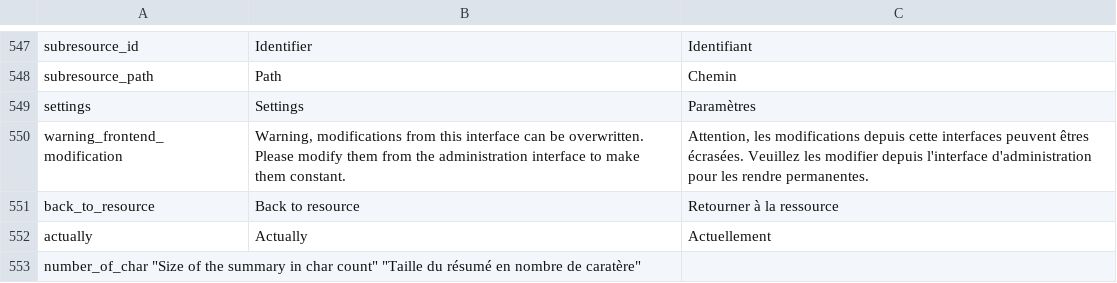
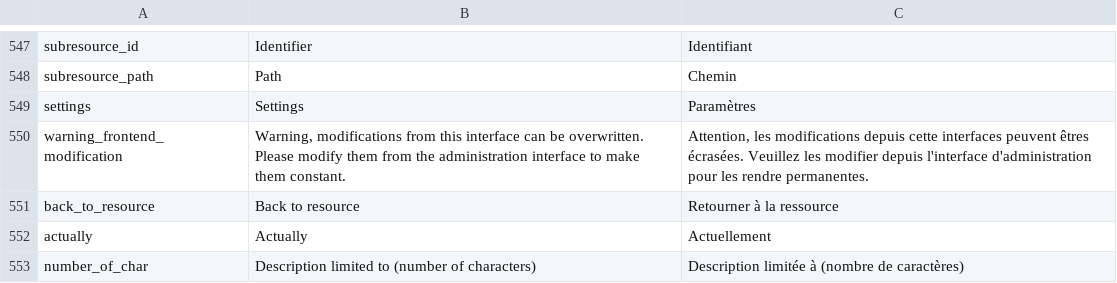
Before and after one commit to Inist-CNRS/lodex, a TSV file: src/app/custom/translations.tsv, drawn as a sheet; only a part is shown, gaps mark what is left out; removed rows and columns are numbered as before the commit, all else as after; the diff names each change by its address in the sheet, - before the commit and + after, or states it on an @@ line.

Commit message:
Clarify translation

```diff
--- a/src/app/custom/translations.tsv
+++ b/src/app/custom/translations.tsv
-row 553: number_of_char "Size of the summary in char count" "Taille du résumé en nombre de caratère"
+row 553: number_of_char | Description limited to (number of characters) | Description limitée à (nombre de caractères)
```
